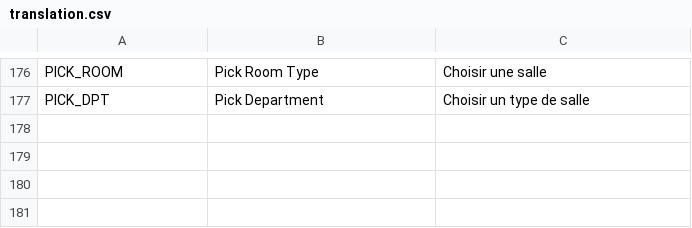
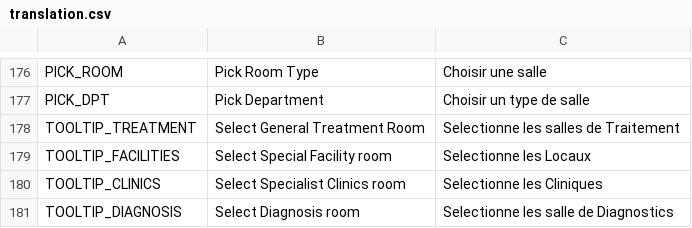
Before and after one commit to AdrienBourgois/ThemeHospital, a CSV file: translation/translation.csv, drawn as a sheet; only a part is shown, gaps mark what is left out.

Commit message:
Add translations for tooltips for type_buttons

```diff
--- a/translation/translation.csv
+++ b/translation/translation.csv
@@ -177 +177,5 @@ PICK_ROOM,Pick Room Type,Choisir une salle
 PICK_DPT,Pick Department,Choisir un type de salle
+TOOLTIP_TREATMENT,Select General Treatment Room,Selectionne les salles de Traitement
+TOOLTIP_FACILITIES,Select Special Facility room,Selectionne les Locaux
+TOOLTIP_CLINICS,Select Specialist Clinics room,Selectionne les Cliniques
+TOOLTIP_DIAGNOSIS,Select Diagnosis room,Selectionne les salle de Diagnostics
```
Also changed, not shown: 3 other files.
